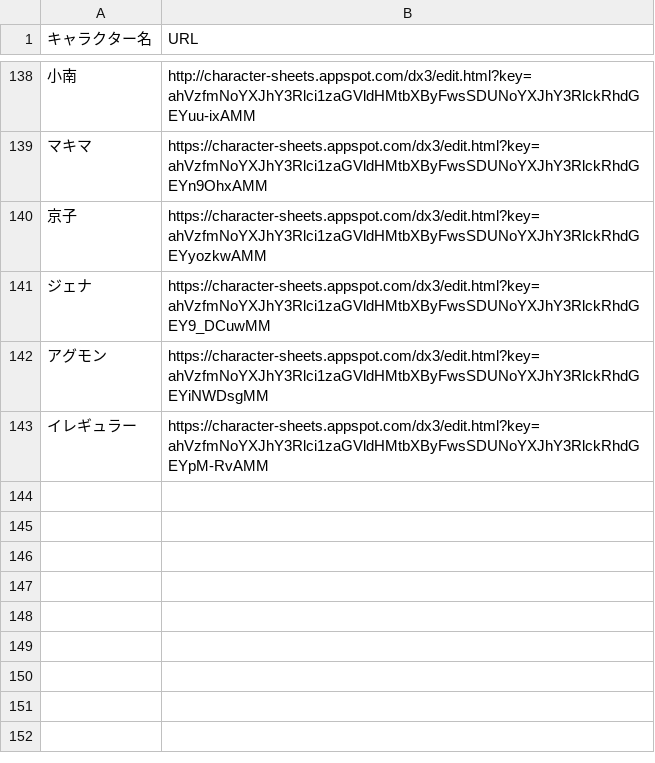
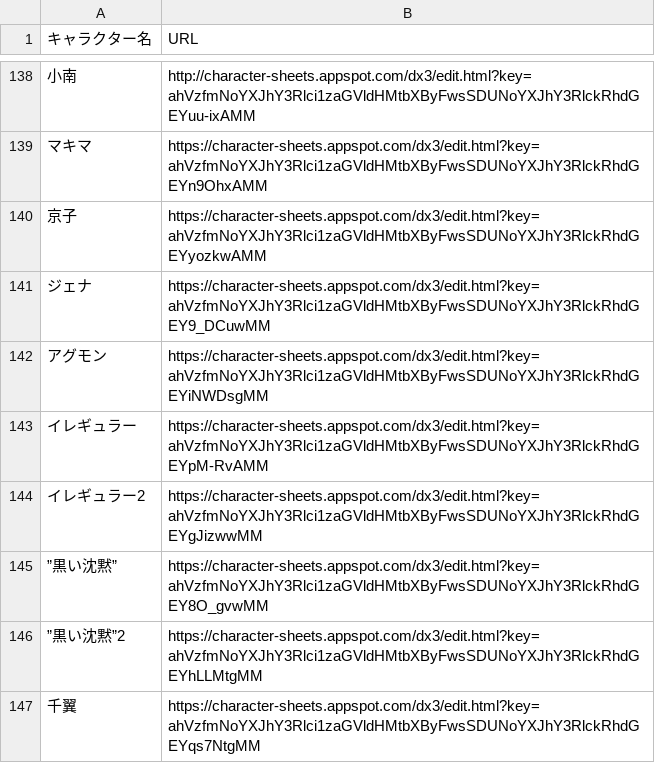
Before and after one commit to orga-itsuka-trpg/TRPG-OCL-Rule, a CSV file: character_sheet.csv, drawn as a sheet; only a part is shown, gaps mark what is left out; the diff names each change by its address in the sheet, - before the commit and + after, or states it on an @@ line.

Commit message:
Update character_sheet.csv

```diff
--- a/character_sheet.csv
+++ b/character_sheet.csv
+row 144: イレギュラー2 | https://character-sheets.appspot.com/dx3/edit.html?key=ahVzfmNoYXJhY3Rlci1zaGVldHMtbXByFwsSDUNoYXJhY3RlckRhdGEYgJizwwMM
+row 145: ”黒い沈黙” | https://character-sheets.appspot.com/dx3/edit.html?key=ahVzfmNoYXJhY3Rlci1zaGVldHMtbXByFwsSDUNoYXJhY3RlckRhdGEY8O_gvwMM
+row 146: ”黒い沈黙”2 | https://character-sheets.appspot.com/dx3/edit.html?key=ahVzfmNoYXJhY3Rlci1zaGVldHMtbXByFwsSDUNoYXJhY3RlckRhdGEYhLLMtgMM
+row 147: 千翼 | https://character-sheets.appspot.com/dx3/edit.html?key=ahVzfmNoYXJhY3Rlci1zaGVldHMtbXByFwsSDUNoYXJhY3RlckRhdGEYqs7NtgMM
```
